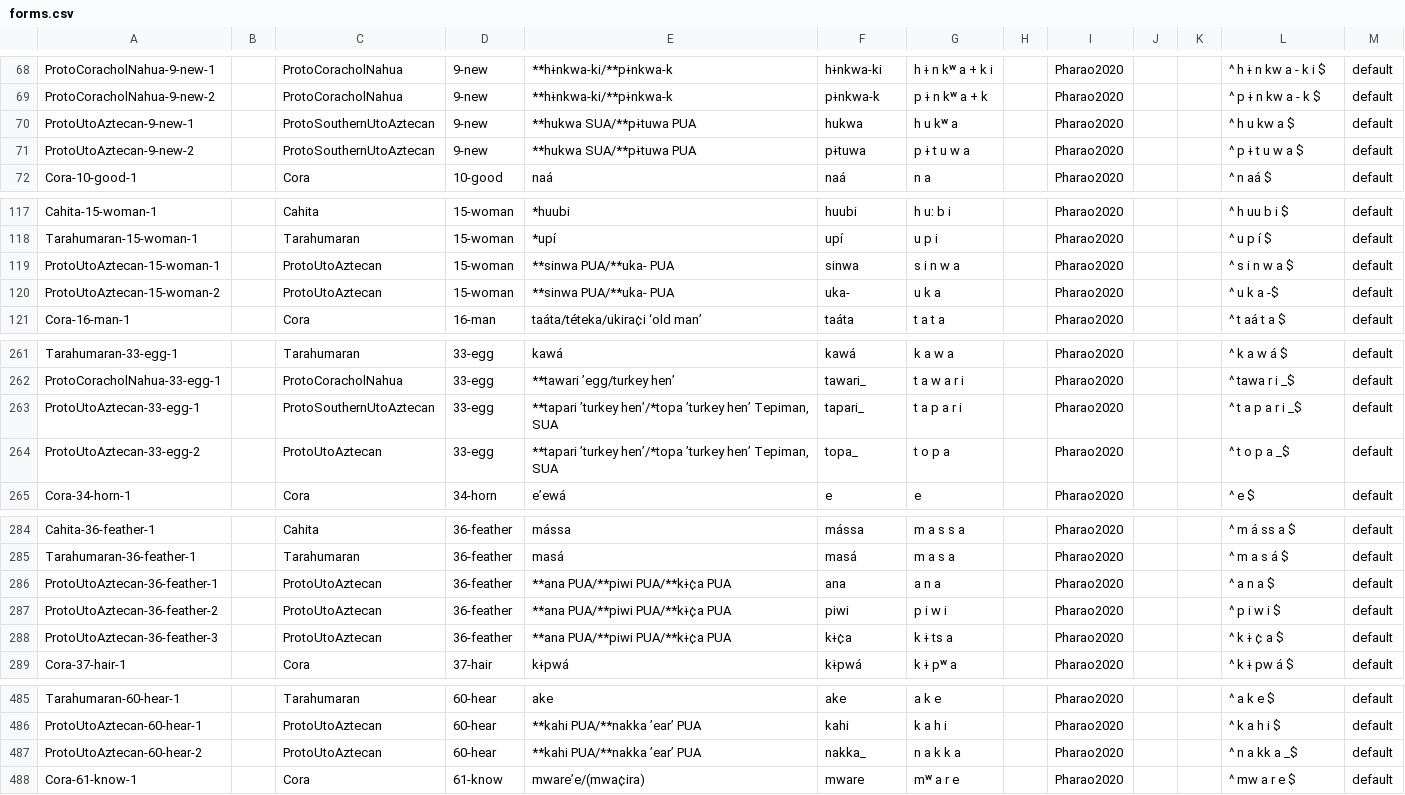
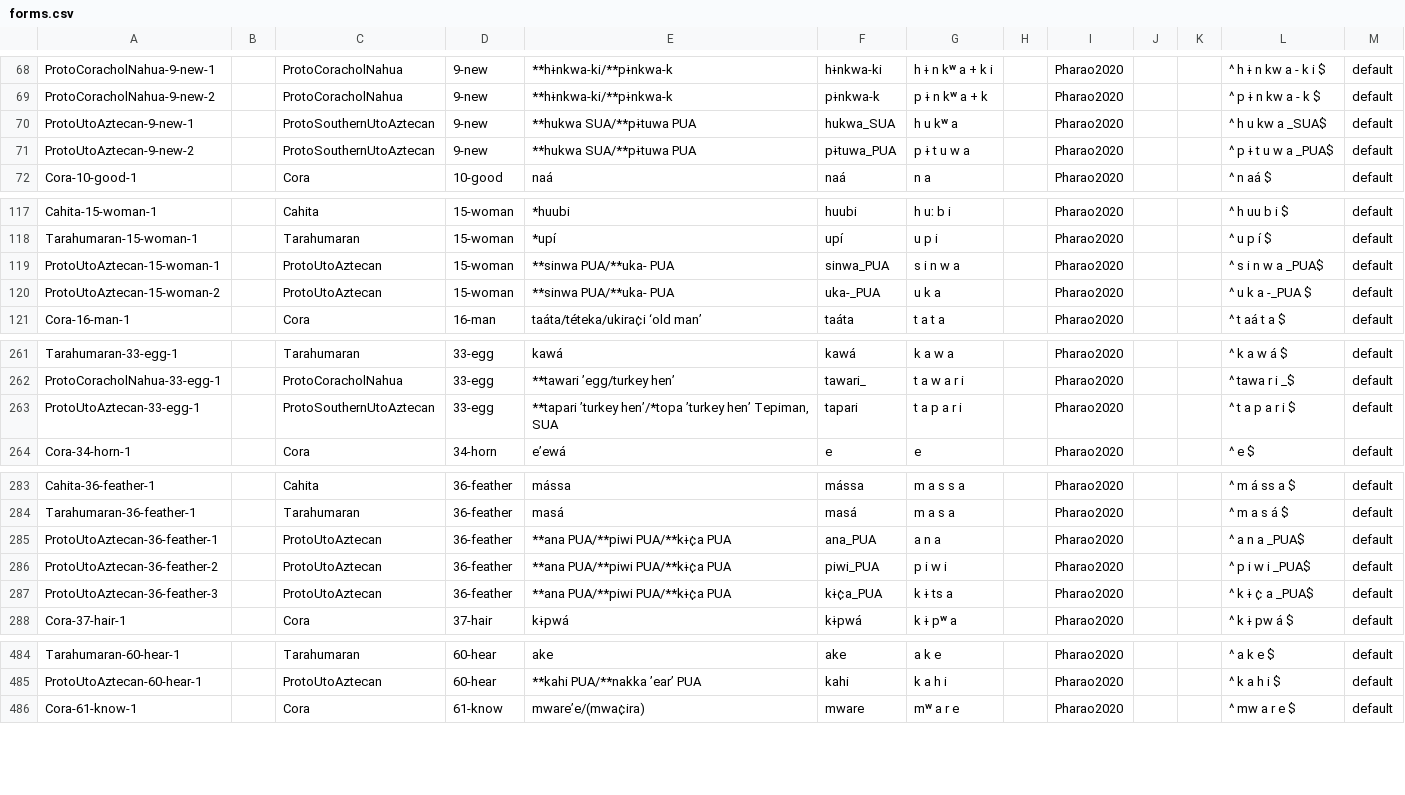
Before and after one commit to lexibank/pharaocoracholaztecan, a CSV file: cldf/forms.csv, drawn as a sheet; only a part is shown, gaps mark what is left out; the diff covers the shown part only.

Commit message:
Fix forms/replacements (#15)

```diff
--- a/cldf/forms.csv
+++ b/cldf/forms.csv
@@ -69,4 +69,4 @@ ProtoCoracholNahua-9-new-1,,ProtoCoracholNahua,9-new,**hɨnkwa-ki/**pɨnkwa-k,h
 ProtoCoracholNahua-9-new-2,,ProtoCoracholNahua,9-new,**hɨnkwa-ki/**pɨnkwa-k,pɨnkwa-k,p ɨ n kʷ a + k,,Pharao2020,,,^ p ɨ n kw a - k $,default
-ProtoUtoAztecan-9-new-1,,ProtoSouthernUtoAztecan,9-new,**hukwa SUA/**pɨtuwa PUA,hukwa,h u kʷ a,,Pharao2020,,,^ h u kw a $,default
-ProtoUtoAztecan-9-new-2,,ProtoSouthernUtoAztecan,9-new,**hukwa SUA/**pɨtuwa PUA,pɨtuwa,p ɨ t u w a,,Pharao2020,,,^ p ɨ t u w a $,default
+ProtoUtoAztecan-9-new-1,,ProtoSouthernUtoAztecan,9-new,**hukwa SUA/**pɨtuwa PUA,hukwa_SUA,h u kʷ a,,Pharao2020,,,^ h u kw a _SUA$,default
+ProtoUtoAztecan-9-new-2,,ProtoSouthernUtoAztecan,9-new,**hukwa SUA/**pɨtuwa PUA,pɨtuwa_PUA,p ɨ t u w a,,Pharao2020,,,^ p ɨ t u w a _PUA$,default
 Cora-10-good-1,,Cora,10-good,naá,naá,n a,,Pharao2020,,,^ n aá $,default
@@ -118,4 +118,4 @@ Cahita-15-woman-1,,Cahita,15-woman,*huubi,huubi,h uː b i,,Pharao2020,,,^ h uu b
 Tarahumaran-15-woman-1,,Tarahumaran,15-woman,*upí,upí,u p i,,Pharao2020,,,^ u p í $,default
-ProtoUtoAztecan-15-woman-1,,ProtoUtoAztecan,15-woman,**sinwa PUA/**uka- PUA,sinwa,s i n w a,,Pharao2020,,,^ s i n w a $,default
-ProtoUtoAztecan-15-woman-2,,ProtoUtoAztecan,15-woman,**sinwa PUA/**uka- PUA,uka-,u k a,,Pharao2020,,,^ u k a -$,default
+ProtoUtoAztecan-15-woman-1,,ProtoUtoAztecan,15-woman,**sinwa PUA/**uka- PUA,sinwa_PUA,s i n w a,,Pharao2020,,,^ s i n w a _PUA$,default
+ProtoUtoAztecan-15-woman-2,,ProtoUtoAztecan,15-woman,**sinwa PUA/**uka- PUA,uka-_PUA,u k a,,Pharao2020,,,^ u k a -_PUA $,default
 Cora-16-man-1,,Cora,16-man,taáta/téteka/ukira¢i ‘old man’,taáta,t a t a,,Pharao2020,,,^ t aá t a $,default
@@ -262,4 +262,3 @@ Tarahumaran-33-egg-1,,Tarahumaran,33-egg,kawá,kawá,k a w a,,Pharao2020,,,^ k a
 ProtoCoracholNahua-33-egg-1,,ProtoCoracholNahua,33-egg,**tawari ’egg/turkey hen’,tawari_,t a w a r i,,Pharao2020,,,^ tawa r i _$,default
-ProtoUtoAztecan-33-egg-1,,ProtoSouthernUtoAztecan,33-egg,"**tapari ’turkey hen’/*topa ’turkey hen’ Tepiman, SUA",tapari_,t a p a r i,,Pharao2020,,,^ t a p a r i _$,default
-ProtoUtoAztecan-33-egg-2,,ProtoUtoAztecan,33-egg,"**tapari ’turkey hen’/*topa ’turkey hen’ Tepiman, SUA",topa_,t o p a,,Pharao2020,,,^ t o p a _$,default
+ProtoUtoAztecan-33-egg-1,,ProtoSouthernUtoAztecan,33-egg,"**tapari ’turkey hen’/*topa ’turkey hen’ Tepiman, SUA",tapari,t a p a r i,,Pharao2020,,,^ t a p a r i $,default
 Cora-34-horn-1,,Cora,34-horn,e’ewá,e,e,,Pharao2020,,,^ e $,default
@@ -285,5 +284,5 @@ Cahita-36-feather-1,,Cahita,36-feather,mássa,mássa,m a s s a,,Pharao2020,,,^ m
 Tarahumaran-36-feather-1,,Tarahumaran,36-feather,masá,masá,m a s a,,Pharao2020,,,^ m a s á $,default
-ProtoUtoAztecan-36-feather-1,,ProtoUtoAztecan,36-feather,**ana PUA/**piwi PUA/**kɨ¢a PUA,ana,a n a,,Pharao2020,,,^ a n a $,default
-ProtoUtoAztecan-36-feather-2,,ProtoUtoAztecan,36-feather,**ana PUA/**piwi PUA/**kɨ¢a PUA,piwi,p i w i,,Pharao2020,,,^ p i w i $,default
-ProtoUtoAztecan-36-feather-3,,ProtoUtoAztecan,36-feather,**ana PUA/**piwi PUA/**kɨ¢a PUA,kɨ¢a,k ɨ ts a,,Pharao2020,,,^ k ɨ ¢ a $,default
+ProtoUtoAztecan-36-feather-1,,ProtoUtoAztecan,36-feather,**ana PUA/**piwi PUA/**kɨ¢a PUA,ana_PUA,a n a,,Pharao2020,,,^ a n a _PUA$,default
+ProtoUtoAztecan-36-feather-2,,ProtoUtoAztecan,36-feather,**ana PUA/**piwi PUA/**kɨ¢a PUA,piwi_PUA,p i w i,,Pharao2020,,,^ p i w i _PUA$,default
+ProtoUtoAztecan-36-feather-3,,ProtoUtoAztecan,36-feather,**ana PUA/**piwi PUA/**kɨ¢a PUA,kɨ¢a_PUA,k ɨ ts a,,Pharao2020,,,^ k ɨ ¢ a _PUA$,default
 Cora-37-hair-1,,Cora,37-hair,kɨpwá,kɨpwá,k ɨ pʷ a,,Pharao2020,,,^ k ɨ pw á $,default
@@ -486,3 +485,2 @@ Tarahumaran-60-hear-1,,Tarahumaran,60-hear,ake,ake,a k e,,Pharao2020,,,^ a k e $
 ProtoUtoAztecan-60-hear-1,,ProtoUtoAztecan,60-hear,**kahi PUA/**nakka ’ear’ PUA,kahi,k a h i,,Pharao2020,,,^ k a h i $,default
-ProtoUtoAztecan-60-hear-2,,ProtoUtoAztecan,60-hear,**kahi PUA/**nakka ’ear’ PUA,nakka_,n a k k a,,Pharao2020,,,^ n a kk a _$,default
 Cora-61-know-1,,Cora,61-know,mware’e/(mwa¢ira),mware,mʷ a r e,,Pharao2020,,,^ mw a r e $,default
```
Also changed, not shown: 150 edited cells elsewhere in this file, cldf/cognates.csv, 8 other files.
